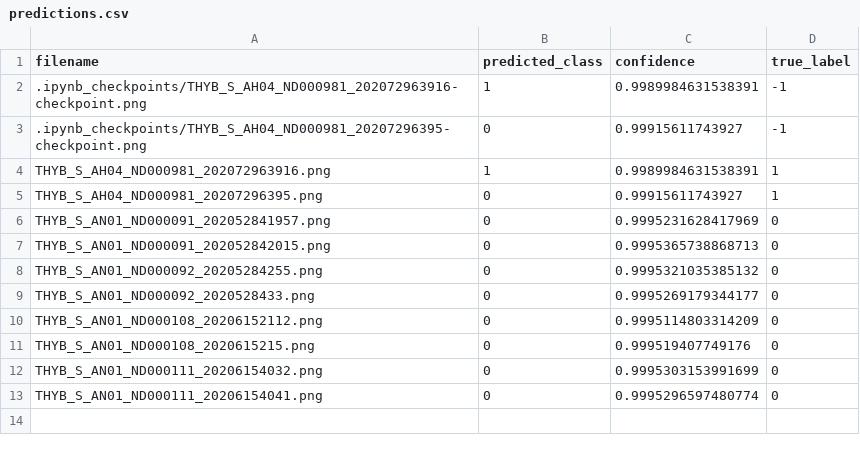
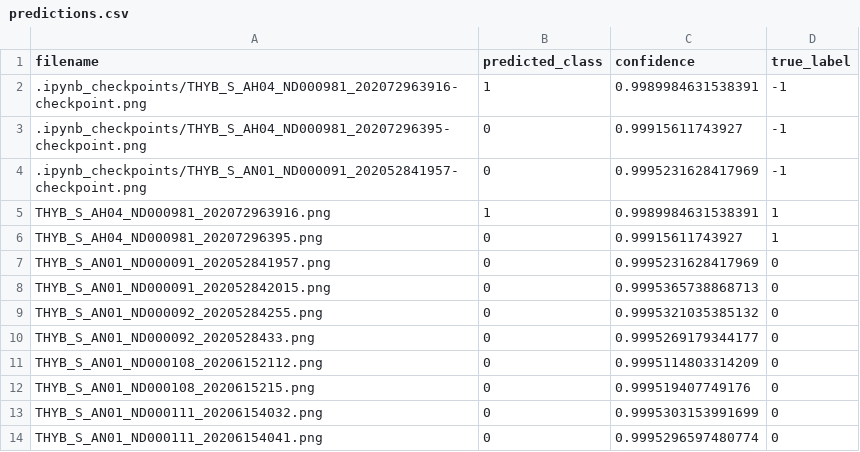
Before and after one commit to ordinary7Zz/my_Thyroid_Infer, a CSV file: results/binary/dinov3_unet_multitask/predictions.csv, drawn as a sheet; the diff names each change by its address in the sheet, - before the commit and + after, or states it on an @@ line.

```diff
--- a/results/binary/dinov3_unet_multitask/predictions.csv
+++ b/results/binary/dinov3_unet_multitask/predictions.csv
+row 4: .ipynb_checkpoints/THYB_S_AN01_ND000091_202052841957-checkpoint.png | 0 | 0.9995231628417969 | -1
```
Also changed, not shown: results/binary/medsiglip/predictions.csv, results/tirads/dinov3_unet_multitask/predictions.csv, 27 other files.
